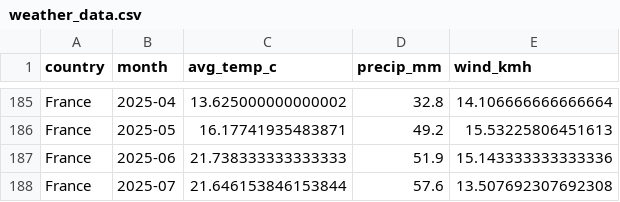
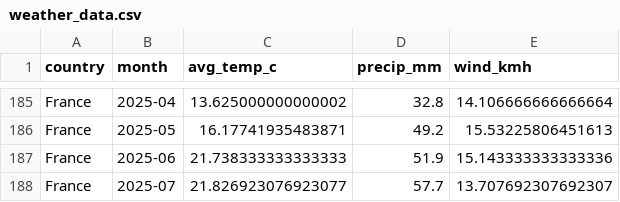
Before and after one commit to sourin00/GreenPowerUtilities, a CSV file: data/output/weather_data.csv, drawn as a sheet; only a part is shown, gaps mark what is left out.

```diff
--- a/data/output/weather_data.csv
+++ b/data/output/weather_data.csv
@@ -187,2 +187,2 @@ France,2025-05,16.17741935483871,49.2,15.53225806451613
 France,2025-06,21.738333333333333,51.9,15.143333333333336
-France,2025-07,21.646153846153844,57.6,13.507692307692308
+France,2025-07,21.826923076923077,57.7,13.707692307692307
```
Also changed, not shown: data/output/forecast_by_type.csv, data/output/forecast_results.csv, 29 other files.
